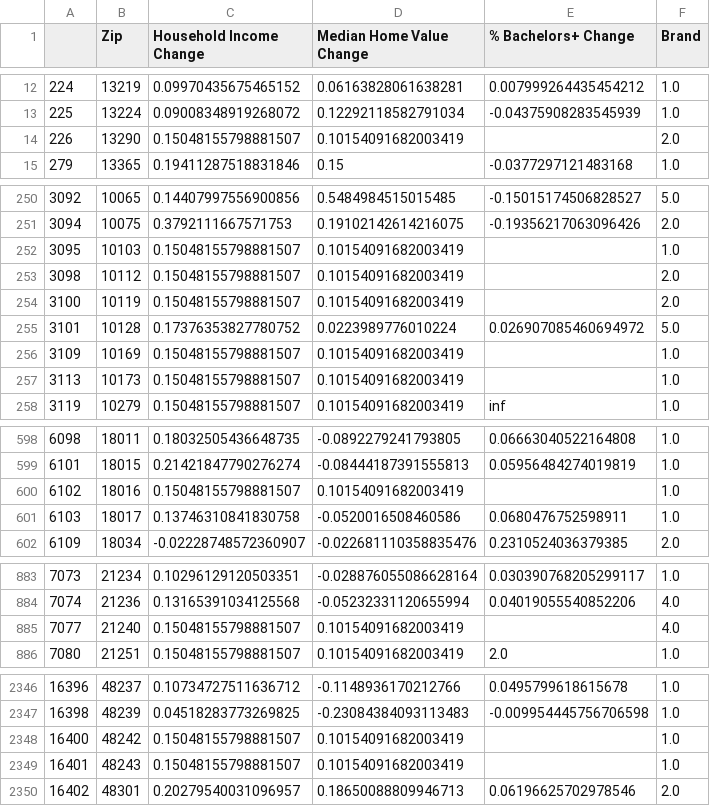
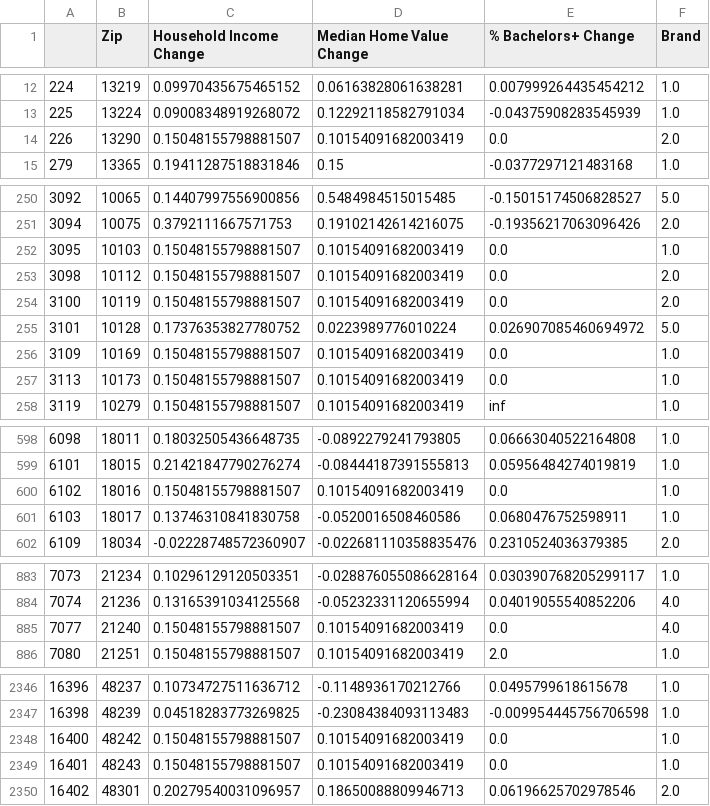
Before and after one commit to troypramsey/uo-project3, a CSV file: data_exploration/us_data.csv, drawn as a sheet; only a part is shown, gaps mark what is left out; the diff covers the shown part only.

```diff
--- a/data_exploration/us_data.csv
+++ b/data_exploration/us_data.csv
@@ -13,3 +13,3 @@
 225,13224,0.09008348919268072,0.12292118582791034,-0.04375908283545939,1.0
-226,13290,0.15048155798881507,0.10154091682003419,,2.0
+226,13290,0.15048155798881507,0.10154091682003419,0.0,2.0
 279,13365,0.19411287518831846,0.15,-0.0377297121483168,1.0
@@ -251,8 +251,8 @@
 3094,10075,0.3792111667571753,0.19102142614216075,-0.19356217063096426,2.0
-3095,10103,0.15048155798881507,0.10154091682003419,,1.0
-3098,10112,0.15048155798881507,0.10154091682003419,,2.0
-3100,10119,0.15048155798881507,0.10154091682003419,,2.0
+3095,10103,0.15048155798881507,0.10154091682003419,0.0,1.0
+3098,10112,0.15048155798881507,0.10154091682003419,0.0,2.0
+3100,10119,0.15048155798881507,0.10154091682003419,0.0,2.0
 3101,10128,0.17376353827780752,0.0223989776010224,0.026907085460694972,5.0
-3109,10169,0.15048155798881507,0.10154091682003419,,1.0
-3113,10173,0.15048155798881507,0.10154091682003419,,1.0
+3109,10169,0.15048155798881507,0.10154091682003419,0.0,1.0
+3113,10173,0.15048155798881507,0.10154091682003419,0.0,1.0
 3119,10279,0.15048155798881507,0.10154091682003419,inf,1.0
@@ -599,3 +599,3 @@
 6101,18015,0.21421847790276274,-0.08444187391555813,0.05956484274019819,1.0
-6102,18016,0.15048155798881507,0.10154091682003419,,1.0
+6102,18016,0.15048155798881507,0.10154091682003419,0.0,1.0
 6103,18017,0.13746310841830758,-0.0520016508460586,0.0680476752598911,1.0
@@ -884,3 +884,3 @@
 7074,21236,0.13165391034125568,-0.05232331120655994,0.04019055540852206,4.0
-7077,21240,0.15048155798881507,0.10154091682003419,,4.0
+7077,21240,0.15048155798881507,0.10154091682003419,0.0,4.0
 7080,21251,0.15048155798881507,0.10154091682003419,2.0,1.0
@@ -2347,4 +2347,4 @@
 16398,48239,0.04518283773269825,-0.23084384093113483,-0.009954445756706598,1.0
-16400,48242,0.15048155798881507,0.10154091682003419,,1.0
-16401,48243,0.15048155798881507,0.10154091682003419,,1.0
+16400,48242,0.15048155798881507,0.10154091682003419,0.0,1.0
+16401,48243,0.15048155798881507,0.10154091682003419,0.0,1.0
 16402,48301,0.20279540031096957,0.18650088809946713,0.06196625702978546,2.0
```
Also changed, not shown: 12 edited cells elsewhere in this file, data_exploration/walmart_stores_only_data.csv, 5 other files.
